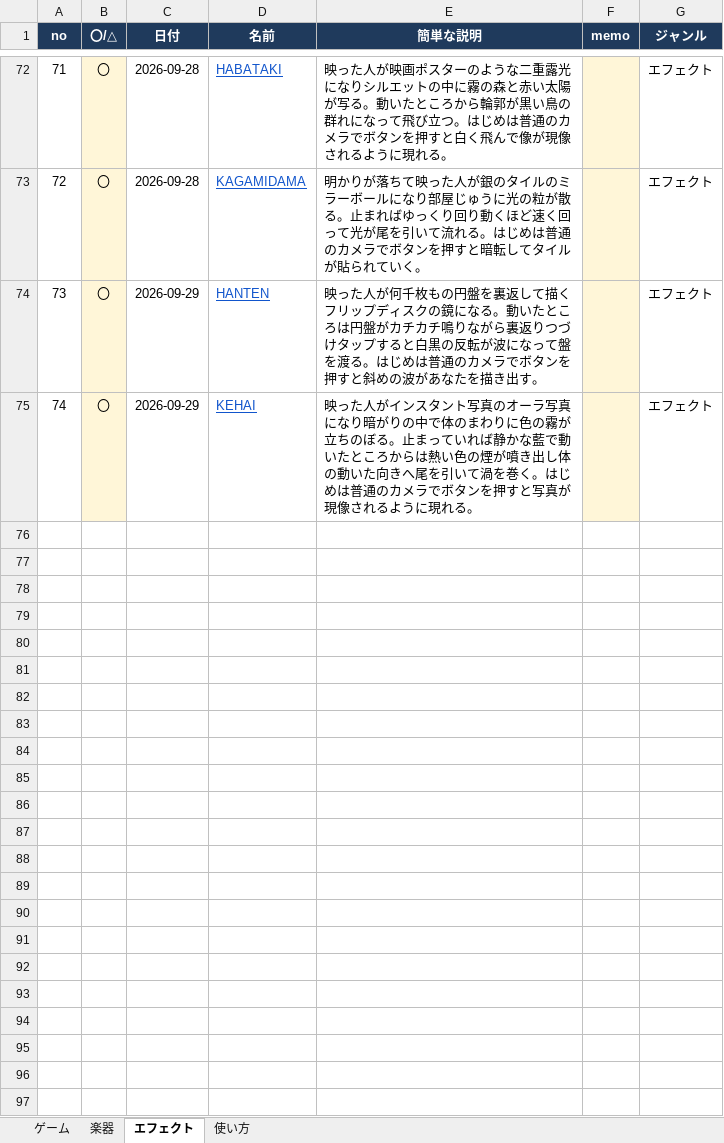
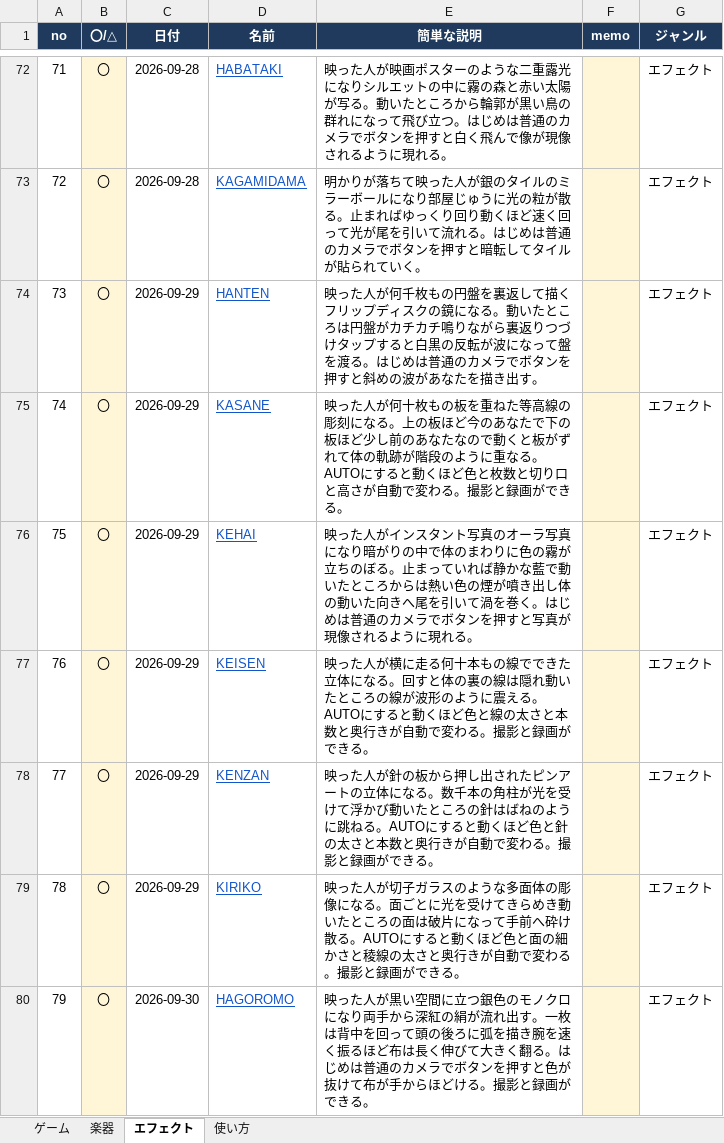
Before and after one commit to apaapaapaapaapa2006-source/oto-2, an Excel workbook: oto-2-works.xlsx, sheet エフェクト, drawn as a sheet; only a part is shown, gaps mark what is left out; values as stored, in another font and other column widths than the file's, no borders; addresses are those after the commit; the diff names each change by its address in the sheet, - before the commit and + after, or states it on an @@ line.

```diff
--- a/oto-2-works.xlsx (sheet エフェクト)
+++ b/oto-2-works.xlsx (sheet エフェクト)
+row 75: 74 | 〇 | 2026-09-29 | KASANE | 映った人が何十枚もの板を重ねた等高線の彫刻になる。上の板ほど今のあなたで下の板ほど少し前のあなたなので動くと板がずれて体の軌跡が階段のように重なる。AUTOにすると動くほど色と枚数と切り口と高さが自動で変わる。撮影と録画ができる。 |  | エフェクト
@@ column A (no) renumbered in row 76 @@
+row 77: 76 | 〇 | 2026-09-29 | KEISEN | 映った人が横に走る何十本もの線でできた立体になる。回すと体の裏の線は隠れ動いたところの線が波形のように震える。AUTOにすると動くほど色と線の太さと本数と奥行きが自動で変わる。撮影と録画ができる。 |  | エフェクト
+row 78: 77 | 〇 | 2026-09-29 | KENZAN | 映った人が針の板から押し出されたピンアートの立体になる。数千本の角柱が光を受けて浮かび動いたところの針はばねのように跳ねる。AUTOにすると動くほど色と針の太さと本数と奥行きが自動で変わる。撮影と録画ができる。 |  | エフェクト
+row 79: 78 | 〇 | 2026-09-29 | KIRIKO | 映った人が切子ガラスのような多面体の彫像になる。面ごとに光を受けてきらめき動いたところの面は破片になって手前へ砕け散る。AUTOにすると動くほど色と面の細かさと稜線の太さと奥行きが自動で変わる。撮影と録画ができる。 |  | エフェクト
+row 80: 79 | 〇 | 2026-09-30 | HAGOROMO | 映った人が黒い空間に立つ銀色のモノクロになり両手から深紅の絹が流れ出す。一枚は背中を回って頭の後ろに弧を描き腕を速く振るほど布は長く伸びて大きく翻る。はじめは普通のカメラでボタンを押すと色が抜けて布が手からほどける。撮影と録画ができる。 |  | エフェクト
```
Also changed, not shown: sheet 使い方, 4 other files.
